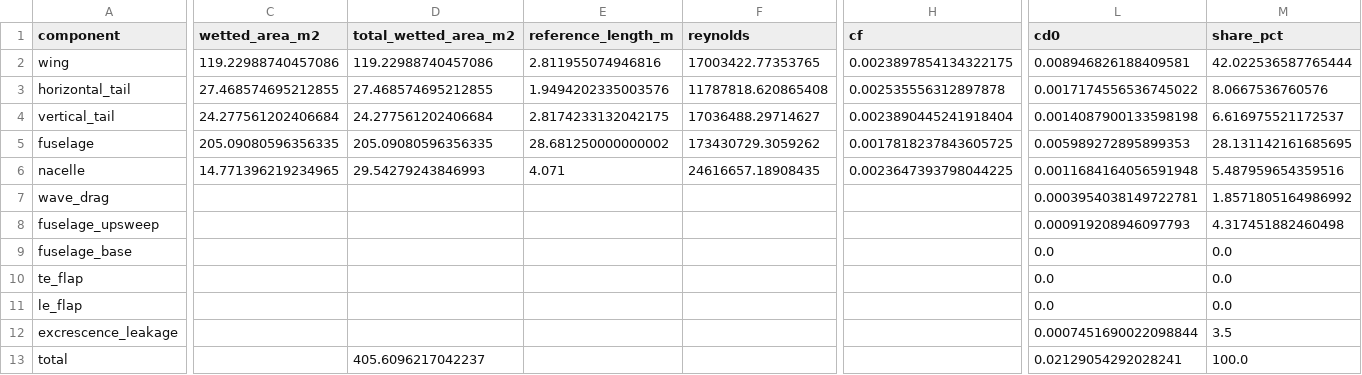
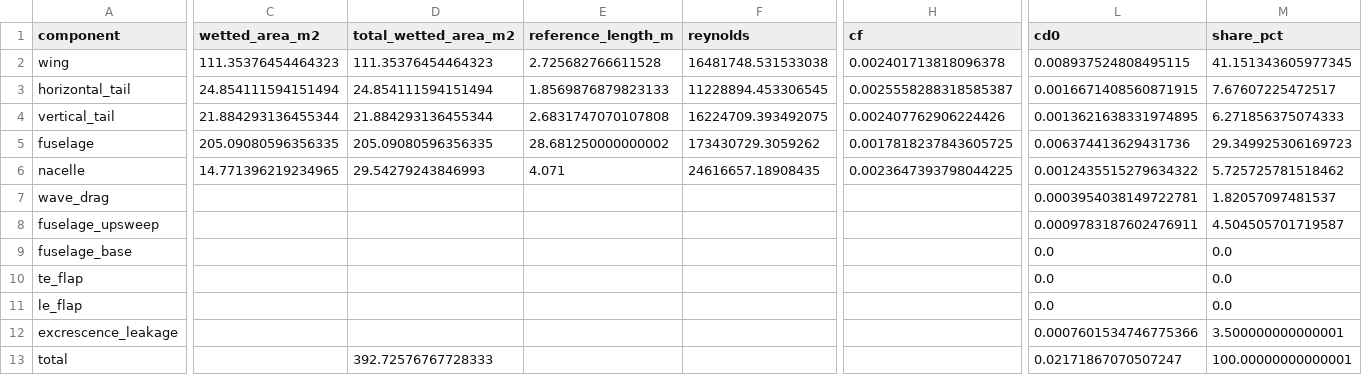
Before and after one commit to NeonloopStudios/B12, a CSV file: wp3/results/drag/cd0_buildup_cruise.csv, drawn as a sheet; only a part is shown, gaps mark what is left out; the diff covers the shown part only; the diff names each change by its address in the sheet, - before the commit and + after, or states it on an @@ line.

```diff
--- a/wp3/results/drag/cd0_buildup_cruise.csv
+++ b/wp3/results/drag/cd0_buildup_cruise.csv
-C2 (wetted_area_m2): 119.22988740457086
+C2 (wetted_area_m2): 111.35376454464323
-D2 (total_wetted_area_m2): 119.22988740457086
+D2 (total_wetted_area_m2): 111.35376454464323
-E2 (reference_length_m): 2.811955074946816
+E2 (reference_length_m): 2.725682766611528
-F2 (reynolds): 17003422.77353765
+F2 (reynolds): 16481748.531533038
-H2 (cf): 0.0023897854134322175
+H2 (cf): 0.002401713818096378
-L2 (cd0): 0.008946826188409581
+L2 (cd0): 0.008937524808495115
-M2 (share_pct): 42.022536587765444
+M2 (share_pct): 41.151343605977345
-C3 (wetted_area_m2): 27.468574695212855
+C3 (wetted_area_m2): 24.854111594151494
-D3 (total_wetted_area_m2): 27.468574695212855
+D3 (total_wetted_area_m2): 24.854111594151494
-E3 (reference_length_m): 1.9494202335003576
+E3 (reference_length_m): 1.8569876879823133
-F3 (reynolds): 11787818.620865408
+F3 (reynolds): 11228894.453306545
-H3 (cf): 0.002535556312897878
+H3 (cf): 0.0025558288318585387
-L3 (cd0): 0.0017174556536745022
+L3 (cd0): 0.0016671408560871915
-M3 (share_pct): 8.0667536760576
+M3 (share_pct): 7.67607225472517
-C4 (wetted_area_m2): 24.277561202406684
+C4 (wetted_area_m2): 21.884293136455344
-D4 (total_wetted_area_m2): 24.277561202406684
+D4 (total_wetted_area_m2): 21.884293136455344
-E4 (reference_length_m): 2.8174233132042175
+E4 (reference_length_m): 2.6831747070107808
-F4 (reynolds): 17036488.29714627
+F4 (reynolds): 16224709.393492075
-H4 (cf): 0.0023890445241918404
+H4 (cf): 0.002407762906224426
-L4 (cd0): 0.0014087900133598198
+L4 (cd0): 0.0013621638331974895
-M4 (share_pct): 6.616975521172537
+M4 (share_pct): 6.271856375074333
-L5 (cd0): 0.005989272895899353
+L5 (cd0): 0.006374413629431736
-M5 (share_pct): 28.131142161685695
+M5 (share_pct): 29.349925306169723
-L6 (cd0): 0.0011684164056591948
+L6 (cd0): 0.0012435515279634322
-M6 (share_pct): 5.487959654359516
+M6 (share_pct): 5.725725781518462
-M7 (share_pct): 1.8571805164986992
+M7 (share_pct): 1.82057097481537
-L8 (cd0): 0.000919208946097793
+L8 (cd0): 0.0009783187602476911
-M8 (share_pct): 4.317451882460498
+M8 (share_pct): 4.504505701719587
-L12 (cd0): 0.0007451690022098844
+L12 (cd0): 0.0007601534746775366
-M12 (share_pct): 3.5
+M12 (share_pct): 3.500000000000001
-D13 (total_wetted_area_m2): 405.6096217042237
+D13 (total_wetted_area_m2): 392.72576767728333
-L13 (cd0): 0.02129054292028241
+L13 (cd0): 0.02171867070507247
-M13 (share_pct): 100.0
+M13 (share_pct): 100.00000000000001
```
Also changed, not shown: 3 edited cells elsewhere in this file, wp3/results/drag/cd0_buildup_landing.csv, wp3/results/drag/cd0_buildup_takeoff.csv, 11 other files.
